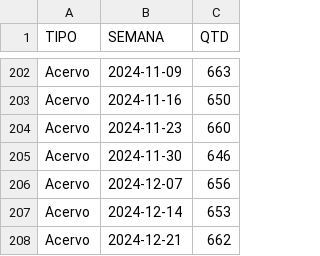
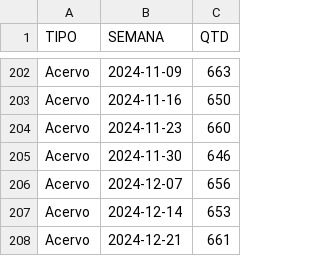
Before and after one commit to pedropaixaomprj/datawrapper-gate, a CSV file: acervo_gate.csv, drawn as a sheet; only a part is shown, gaps mark what is left out.

Commit message:
Dados de acervo atualizados

```diff
--- a/acervo_gate.csv
+++ b/acervo_gate.csv
@@ -207,2 +207,2 @@ Acervo,2024-12-07,656
 Acervo,2024-12-14,653
-Acervo,2024-12-21,662
+Acervo,2024-12-21,661
```
Also changed, not shown: 1 other file.
